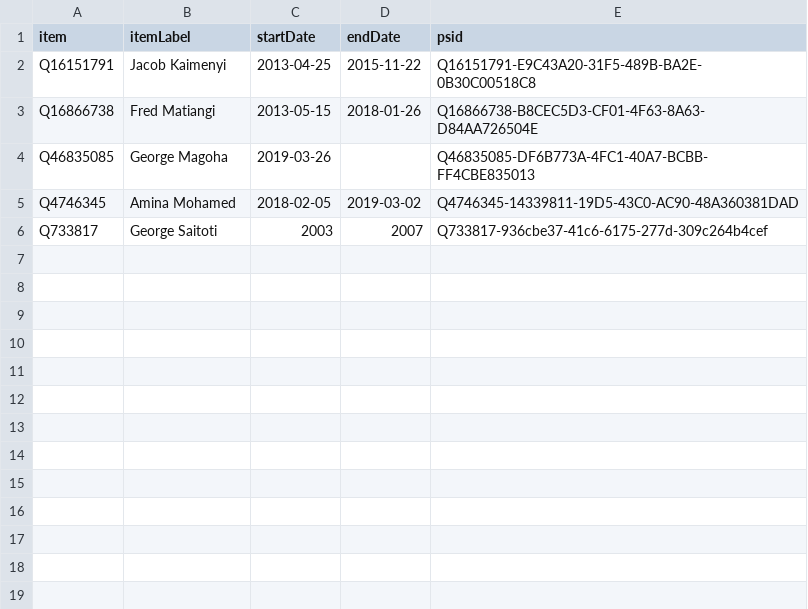
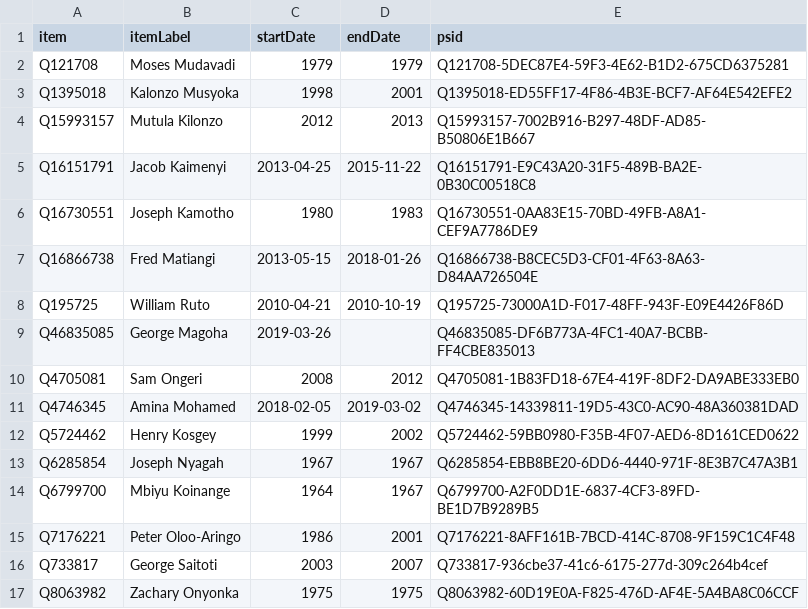
Before and after one commit to every-politician-scrapers/kenya, a CSV file: sources/minister-education/wikidata.csv, drawn as a sheet; the diff names each change by its address in the sheet, - before the commit and + after, or states it on an @@ line.

Commit message:
Compare external sources to Wikidata

```diff
--- a/sources/minister-education/wikidata.csv
+++ b/sources/minister-education/wikidata.csv
+row 2: Q121708 | Moses Mudavadi | 1979 | 1979 | Q121708-5DEC87E4-59F3-4E62-B1D2-675CD6375281
+row 3: Q1395018 | Kalonzo Musyoka | 1998 | 2001 | Q1395018-ED55FF17-4F86-4B3E-BCF7-AF64E542EFE2
+row 4: Q15993157 | Mutula Kilonzo | 2012 | 2013 | Q15993157-7002B916-B297-48DF-AD85-B50806E1B667
+row 6: Q16730551 | Joseph Kamotho | 1980 | 1983 | Q16730551-0AA83E15-70BD-49FB-A8A1-CEF9A7786DE9
+row 8: Q195725 | William Ruto | 2010-04-21 | 2010-10-19 | Q195725-73000A1D-F017-48FF-943F-E09E4426F86D
+row 10: Q4705081 | Sam Ongeri | 2008 | 2012 | Q4705081-1B83FD18-67E4-419F-8DF2-DA9ABE333EB0
+row 12: Q5724462 | Henry Kosgey | 1999 | 2002 | Q5724462-59BB0980-F35B-4F07-AED6-8D161CED0622
+row 13: Q6285854 | Joseph Nyagah | 1967 | 1967 | Q6285854-EBB8BE20-6DD6-4440-971F-8E3B7C47A3B1
+row 14: Q6799700 | Mbiyu Koinange | 1964 | 1967 | Q6799700-A2F0DD1E-6837-4CF3-89FD-BE1D7B9289B5
+row 15: Q7176221 | Peter Oloo-Aringo | 1986 | 2001 | Q7176221-8AFF161B-7BCD-414C-8708-9F159C1C4F48
+row 17: Q8063982 | Zachary Onyonka | 1975 | 1975 | Q8063982-60D19E0A-F825-476D-AF4E-5A4BA8C06CCF
```
Also changed, not shown: sources/minister-agriculture/diff.csv, sources/minister-agriculture/wikidata.csv, 22 other files.
